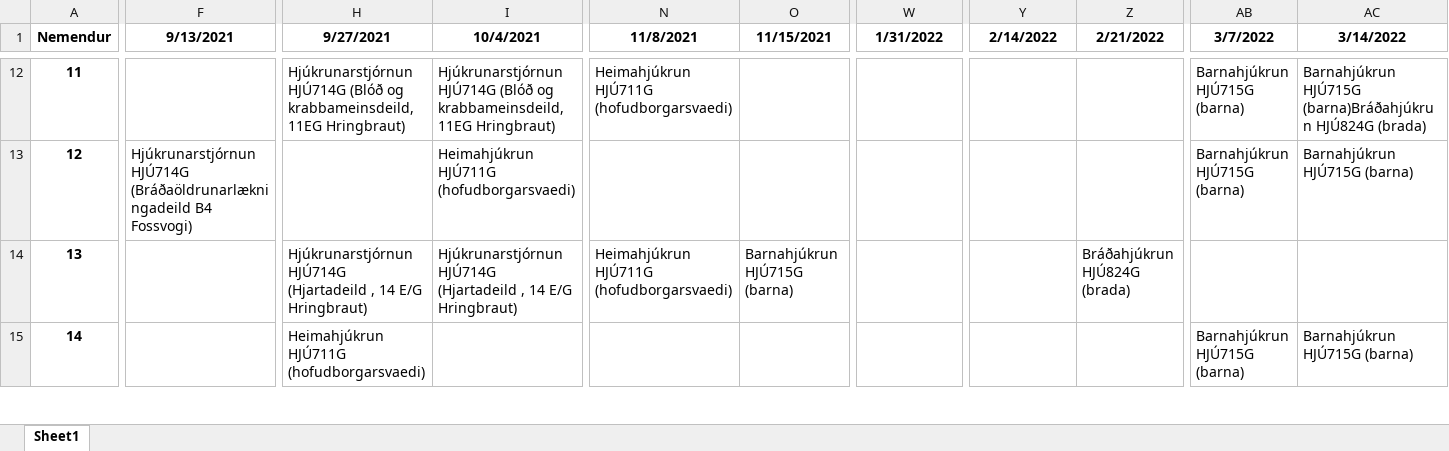
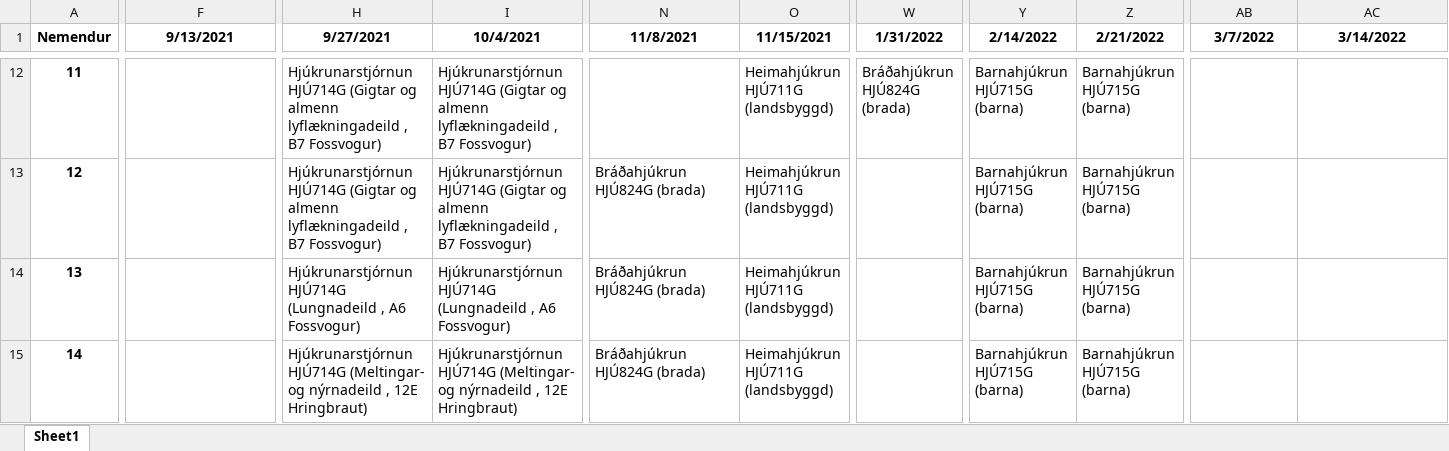
Before and after one commit to BjarniHaukur/TV5, an Excel workbook: stundatafla.xlsx, sheet Sheet1, drawn as a sheet; only a part is shown, gaps mark what is left out; values as stored, in another font and other column widths than the file's, no borders; the diff covers the shown part only; the diff names each change by its address in the sheet, - before the commit and + after, or states it on an @@ line.

```diff
--- a/stundatafla.xlsx (sheet Sheet1)
+++ b/stundatafla.xlsx (sheet Sheet1)
-H12 (9/27/2021): Hjúkrunarstjórnun HJÚ714G (Blóð og krabbameinsdeild, 11EG Hringbraut)
+H12 (9/27/2021): Hjúkrunarstjórnun HJÚ714G (Gigtar og almenn lyflækningadeild , B7 Fossvogur)
-I12 (10/4/2021): Hjúkrunarstjórnun HJÚ714G (Blóð og krabbameinsdeild, 11EG Hringbraut)
+I12 (10/4/2021): Hjúkrunarstjórnun HJÚ714G (Gigtar og almenn lyflækningadeild , B7 Fossvogur)
-N12 (11/8/2021): Heimahjúkrun HJÚ711G (hofudborgarsvaedi)
+N12 (11/8/2021): (empty)
-O12:O13 (11/15/2021): (empty)
+O12:O13 (11/15/2021): Heimahjúkrun HJÚ711G (landsbyggd)
-W12 (1/31/2022): (empty)
+W12 (1/31/2022): Bráðahjúkrun HJÚ824G (brada)
-Y12:Y15 (2/14/2022): (empty)
+Y12:Y15 (2/14/2022): Barnahjúkrun HJÚ715G (barna)
-Z12:Z13 (2/21/2022): (empty)
+Z12:Z13 (2/21/2022): Barnahjúkrun HJÚ715G (barna)
-AB12:AB13 (3/7/2022): Barnahjúkrun HJÚ715G (barna)
+AB12:AB13 (3/7/2022): (empty)
-AC12 (3/14/2022): Barnahjúkrun HJÚ715G (barna)Bráðahjúkrun HJÚ824G (brada)
+AC12 (3/14/2022): (empty)
-F13 (9/13/2021): Hjúkrunarstjórnun HJÚ714G (Bráðaöldrunarlækningadeild B4 Fossvogi)
+F13 (9/13/2021): (empty)
-H13 (9/27/2021): (empty)
+H13 (9/27/2021): Hjúkrunarstjórnun HJÚ714G (Gigtar og almenn lyflækningadeild , B7 Fossvogur)
-I13 (10/4/2021): Heimahjúkrun HJÚ711G (hofudborgarsvaedi)
+I13 (10/4/2021): Hjúkrunarstjórnun HJÚ714G (Gigtar og almenn lyflækningadeild , B7 Fossvogur)
-N13 (11/8/2021): (empty)
+N13 (11/8/2021): Bráðahjúkrun HJÚ824G (brada)
-AC13 (3/14/2022): Barnahjúkrun HJÚ715G (barna)
+AC13 (3/14/2022): (empty)
-H14 (9/27/2021): Hjúkrunarstjórnun HJÚ714G (Hjartadeild , 14 E/G Hringbraut)
+H14 (9/27/2021): Hjúkrunarstjórnun HJÚ714G (Lungnadeild , A6 Fossvogur)
-I14 (10/4/2021): Hjúkrunarstjórnun HJÚ714G (Hjartadeild , 14 E/G Hringbraut)
+I14 (10/4/2021): Hjúkrunarstjórnun HJÚ714G (Lungnadeild , A6 Fossvogur)
-N14 (11/8/2021): Heimahjúkrun HJÚ711G (hofudborgarsvaedi)
+N14 (11/8/2021): Bráðahjúkrun HJÚ824G (brada)
-O14 (11/15/2021): Barnahjúkrun HJÚ715G (barna)
+O14 (11/15/2021): Heimahjúkrun HJÚ711G (landsbyggd)
-Z14 (2/21/2022): Bráðahjúkrun HJÚ824G (brada)
+Z14 (2/21/2022): Barnahjúkrun HJÚ715G (barna)
-H15 (9/27/2021): Heimahjúkrun HJÚ711G (hofudborgarsvaedi)
+H15 (9/27/2021): Hjúkrunarstjórnun HJÚ714G (Meltingar- og nýrnadeild , 12E Hringbraut)
-I15 (10/4/2021): (empty)
+I15 (10/4/2021): Hjúkrunarstjórnun HJÚ714G (Meltingar- og nýrnadeild , 12E Hringbraut)
-N15 (11/8/2021): (empty)
+N15 (11/8/2021): Bráðahjúkrun HJÚ824G (brada)
-O15 (11/15/2021): (empty)
+O15 (11/15/2021): Heimahjúkrun HJÚ711G (landsbyggd)
-Z15 (2/21/2022): (empty)
+Z15 (2/21/2022): Barnahjúkrun HJÚ715G (barna)
-AB15 (3/7/2022): Barnahjúkrun HJÚ715G (barna)
+AB15 (3/7/2022): (empty)
-AC15 (3/14/2022): Barnahjúkrun HJÚ715G (barna)
+AC15 (3/14/2022): (empty)
```
Also changed, not shown: 640 edited cells elsewhere in this sheet, 1 other file.
